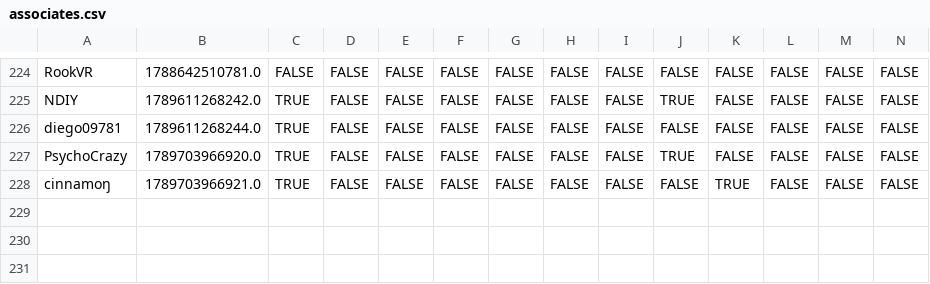
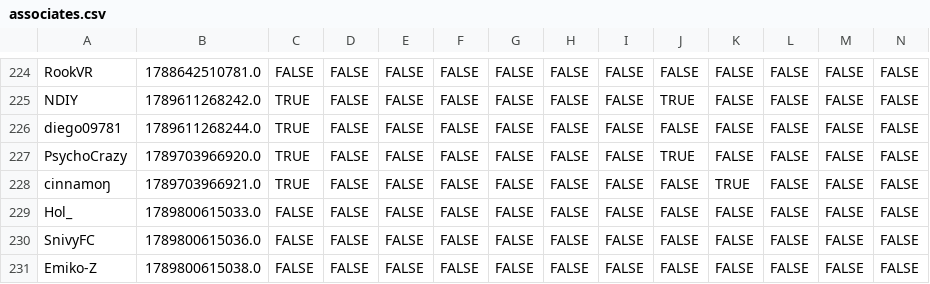
Before and after one commit to VRC-Kmart/aisle-6, a CSV file: clockboy/associates.csv, drawn as a sheet; only a part is shown, gaps mark what is left out; rows hold the shown columns only; the diff names each change by its address in the sheet, - before the commit and + after, or states it on an @@ line.

```diff
--- a/clockboy/associates.csv
+++ b/clockboy/associates.csv
+row 229: Hol_ | 1789800615033.0 | FALSE | FALSE | FALSE | FALSE | FALSE | FALSE | FALSE | FALSE | FALSE | FALSE | FALSE | FALSE
+row 230: SnivyFC | 1789800615036.0 | FALSE | FALSE | FALSE | FALSE | FALSE | FALSE | FALSE | FALSE | FALSE | FALSE | FALSE | FALSE
+row 231: Emiko-Z | 1789800615038.0 | FALSE | FALSE | FALSE | FALSE | FALSE | FALSE | FALSE | FALSE | FALSE | FALSE | FALSE | FALSE
```
Also changed, not shown: 4 other files.
